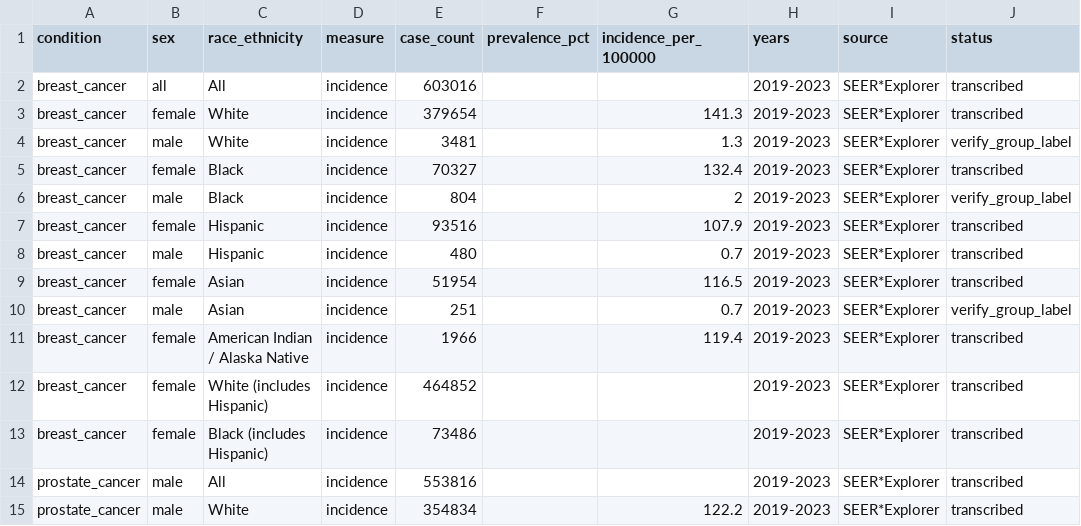
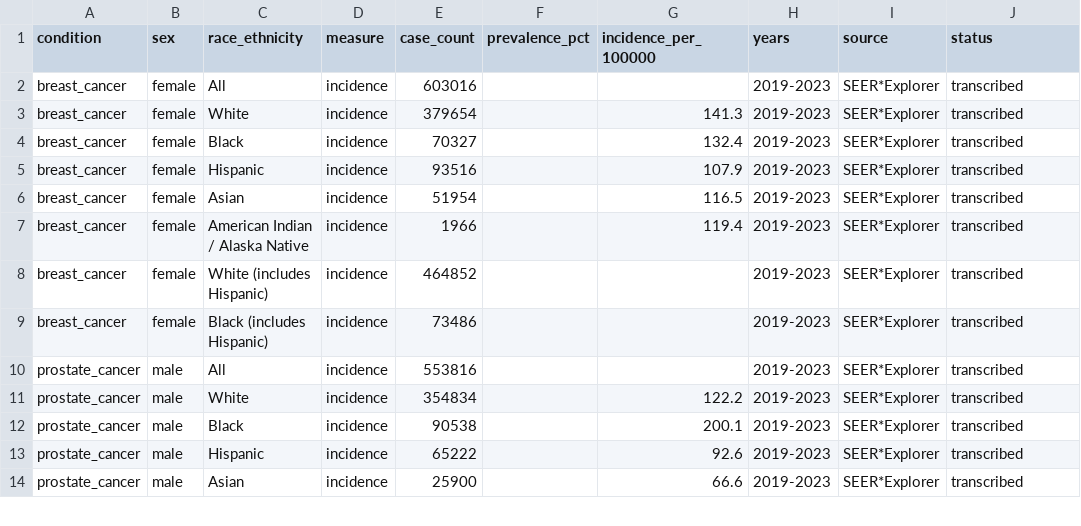
Before and after one commit to woosik-study/clinicals, a CSV file: prevalence.csv, drawn as a sheet; only a part is shown; the shorter side is filled out with more unchanged rows.

Commit message:
Use female-only breast cancer patient counts
The breast cancer total (603,016) is the female-only total from SEER*Explorer,
but it was labeled as all sexes and the group counts added male rows on top.
Removed the male breast cancer rows and labeled the total as female, so the
numerator and denominator are both female-only. This also clears the last
verify_group_label rows (the three male breast rows).

Reran build_ppr.py: patient share for Asian or Pacific Islander moves from
8.7% to 8.6% and Hispanic or Latino from 15.6% to 15.5%. PPR values are
unchanged at two decimals.

```diff
--- a/prevalence.csv
+++ b/prevalence.csv
@@ -1,11 +1,7 @@
 condition,sex,race_ethnicity,measure,case_count,prevalence_pct,incidence_per_100000,years,source,status
-breast_cancer,all,All,incidence,603016,,,2019-2023,SEER*Explorer,transcribed
+breast_cancer,female,All,incidence,603016,,,2019-2023,SEER*Explorer,transcribed
 breast_cancer,female,White,incidence,379654,,141.3,2019-2023,SEER*Explorer,transcribed
-breast_cancer,male,White,incidence,3481,,1.3,2019-2023,SEER*Explorer,verify_group_label
 breast_cancer,female,Black,incidence,70327,,132.4,2019-2023,SEER*Explorer,transcribed
-breast_cancer,male,Black,incidence,804,,2,2019-2023,SEER*Explorer,verify_group_label
 breast_cancer,female,Hispanic,incidence,93516,,107.9,2019-2023,SEER*Explorer,transcribed
-breast_cancer,male,Hispanic,incidence,480,,0.7,2019-2023,SEER*Explorer,transcribed
 breast_cancer,female,Asian,incidence,51954,,116.5,2019-2023,SEER*Explorer,transcribed
-breast_cancer,male,Asian,incidence,251,,0.7,2019-2023,SEER*Explorer,verify_group_label
 breast_cancer,female,American Indian / Alaska Native,incidence,1966,,119.4,2019-2023,SEER*Explorer,transcribed
```
Also changed, not shown: ppr_by_condition.csv, 1 other file.
